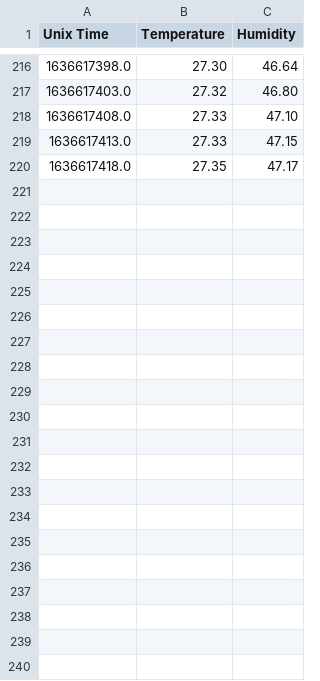
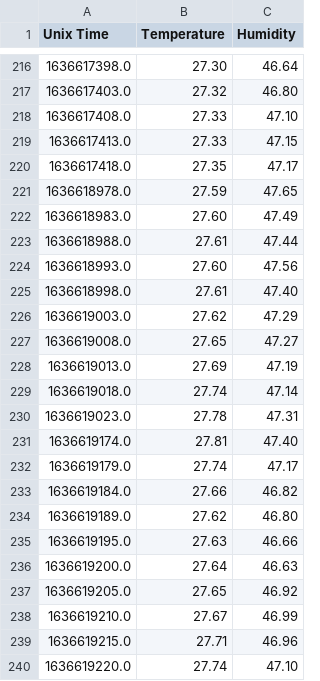
Before and after one commit to odadacharles/Python-Simple-Temperature-Logger, a CSV file: Kisumu-temperature-humidity.csv, drawn as a sheet; only a part is shown, gaps mark what is left out.

```diff
--- a/Kisumu-temperature-humidity.csv
+++ b/Kisumu-temperature-humidity.csv
@@ -220 +220,21 @@ Unix Time,Temperature,Humidity
 1636617418.0,27.35,47.17
+1636618978.0,27.59,47.65
+1636618983.0,27.60,47.49
+1636618988.0,27.61,47.44
+1636618993.0,27.60,47.56
+1636618998.0,27.61,47.40
+1636619003.0,27.62,47.29
+1636619008.0,27.65,47.27
+1636619013.0,27.69,47.19
+1636619018.0,27.74,47.14
+1636619023.0,27.78,47.31
+1636619174.0,27.81,47.40
+1636619179.0,27.74,47.17
+1636619184.0,27.66,46.82
+1636619189.0,27.62,46.80
+1636619195.0,27.63,46.66
+1636619200.0,27.64,46.63
+1636619205.0,27.65,46.92
+1636619210.0,27.67,46.99
+1636619215.0,27.71,46.96
+1636619220.0,27.74,47.10
```
Also changed, not shown: 8 other files.
